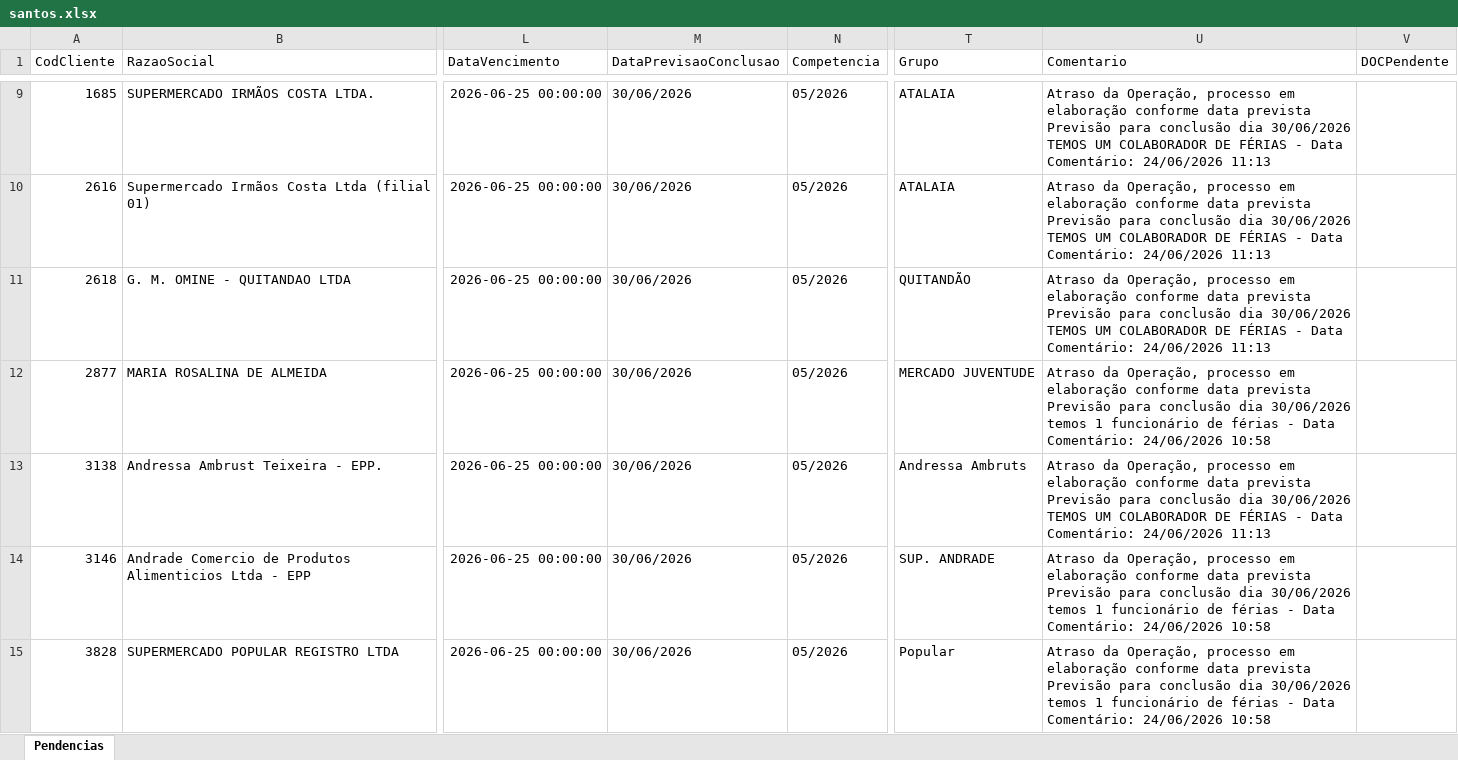
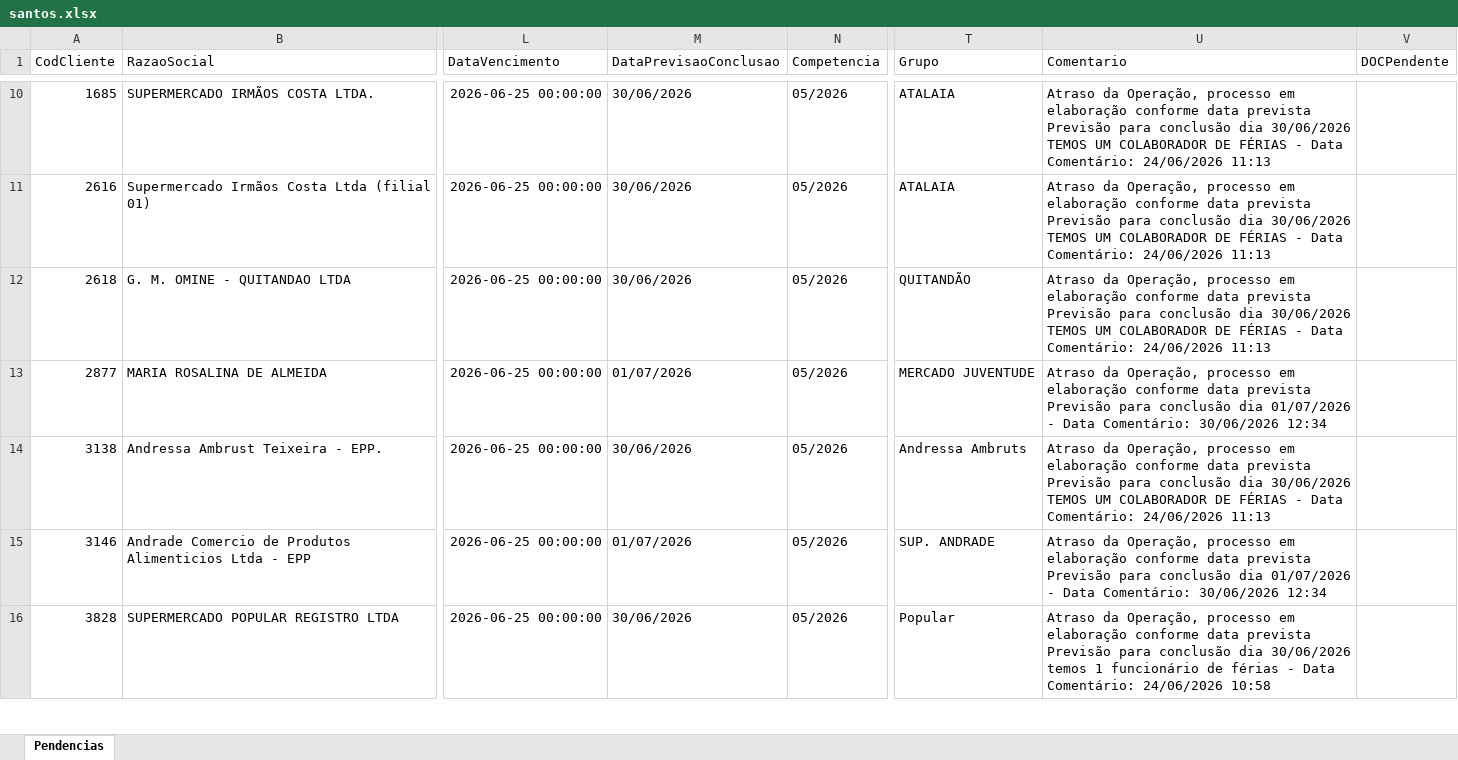
Before and after one commit to Controladoria-MG/Portal-das-tarefas, an Excel workbook: dados/base/santos.xlsx, sheet Pendencias, drawn as a sheet; only a part is shown, gaps mark what is left out; values as stored, in another font and other column widths than the file's, no borders; addresses are those after the commit; ↵ is a line break in a cell; the diff covers the shown part only; the diff names each change by its address in the sheet, - before the commit and + after, or states it on an @@ line.

```diff
--- a/dados/base/santos.xlsx (sheet Pendencias)
+++ b/dados/base/santos.xlsx (sheet Pendencias)
-M13 (DataPrevisaoConclusao): 30/06/2026
+M13 (DataPrevisaoConclusao): 01/07/2026
-U13 (Comentario): …conclusão dia 30/06/2026 ↵ temos 1 funcionário de férias - Data Comentário: 24/06/2026 10:58
+U13 (Comentario): …conclusão dia 01/07/2026 - Data Comentário: 30/06/2026 12:34
-M15 (DataPrevisaoConclusao): 30/06/2026
+M15 (DataPrevisaoConclusao): 01/07/2026
-U15 (Comentario): …conclusão dia 30/06/2026 ↵ temos 1 funcionário de férias - Data Comentário: 24/06/2026 10:58
+U15 (Comentario): …conclusão dia 01/07/2026 - Data Comentário: 30/06/2026 12:34
```
Also changed, not shown: 9 added rows, 9 removed rows and 41 edited cells elsewhere in this sheet, dados/base/goias.xlsx, 3 other files.
